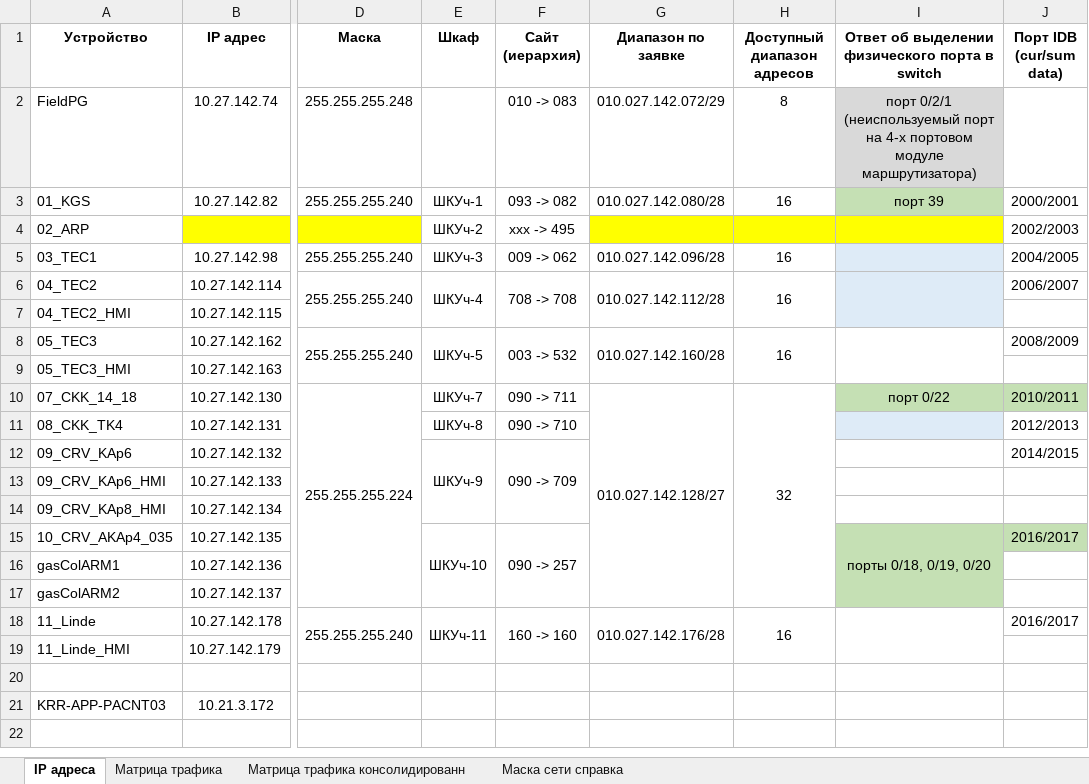
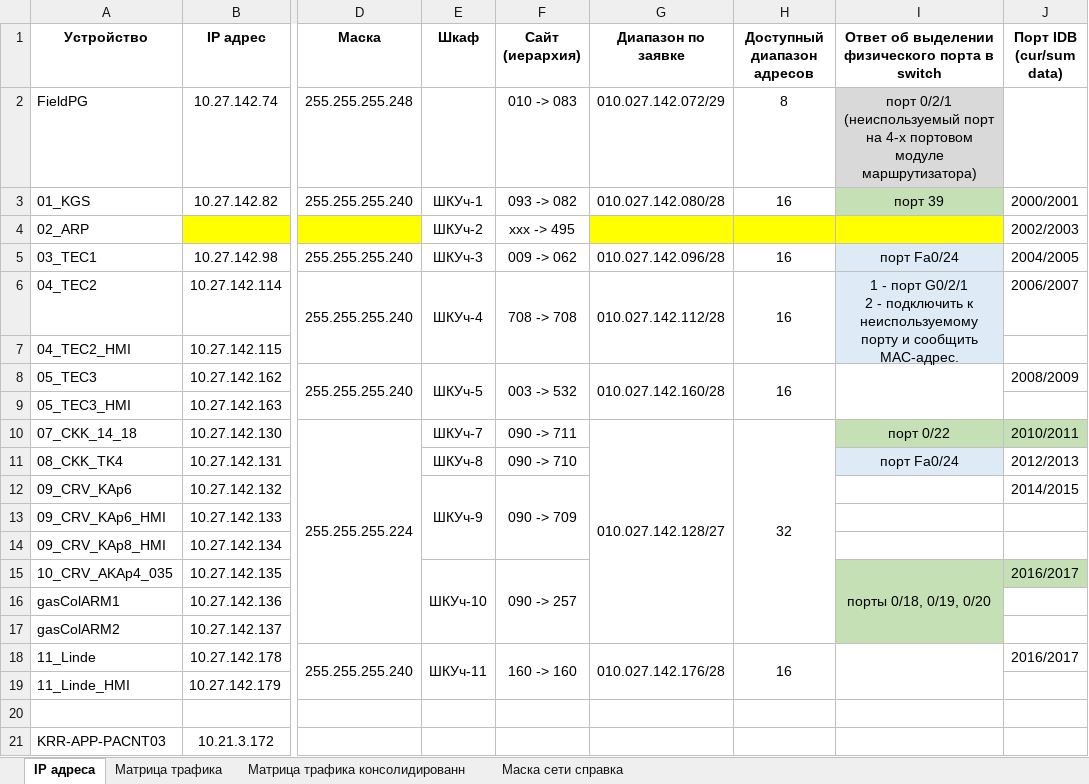
Before and after one commit to monkdaf/gasCollectionPrj, an Excel workbook: Documentation/IP_Adress_AMKP.xlsx, sheet IP адреса, drawn as a sheet; only a part is shown, gaps mark what is left out; values as stored, in another font and other column widths than the file's, no borders; ↵ is a line break in a cell; the diff names each change by its address in the sheet, - before the commit and + after, or states it on an @@ line.

Commit message:
add information about request to open ports for SHKUch-3,4,8

```diff
--- a/Documentation/IP_Adress_AMKP.xlsx (sheet IP адреса)
+++ b/Documentation/IP_Adress_AMKP.xlsx (sheet IP адреса)
-I5: (empty)
+I5: порт Fa0/24
-I6: (empty)
+I6: 1 - порт G0/2/1 ↵ 2 - подключить к неиспользуемому порту и сообщить MAC-адрес.
-I11: (empty)
+I11: порт Fa0/24
```
